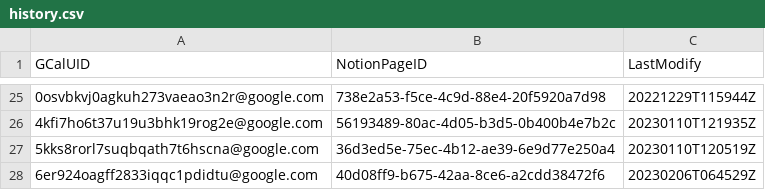
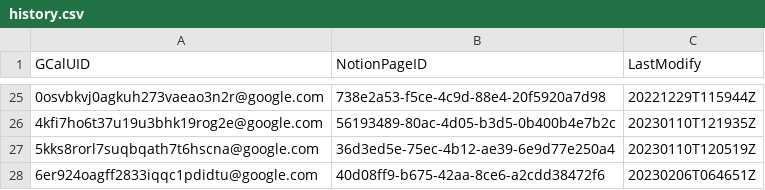
Before and after one commit to minhung1126/GCal-to-Notion, a CSV file: history.csv, drawn as a sheet; only a part is shown, gaps mark what is left out.

```diff
--- a/history.csv
+++ b/history.csv
@@ -27,2 +27,2 @@ GCalUID,NotionPageID,LastModify
 5kks8rorl7suqbqath7t6hscna@google.com,36d3ed5e-75ec-4b12-ae39-6e9d77e250a4,20230110T120519Z
-6er924oagff2833iqqc1pdidtu@google.com,40d08ff9-b675-42aa-8ce6-a2cdd38472f6,20230206T064529Z
+6er924oagff2833iqqc1pdidtu@google.com,40d08ff9-b675-42aa-8ce6-a2cdd38472f6,20230206T064651Z
```
Also changed, not shown: 1 other file.
